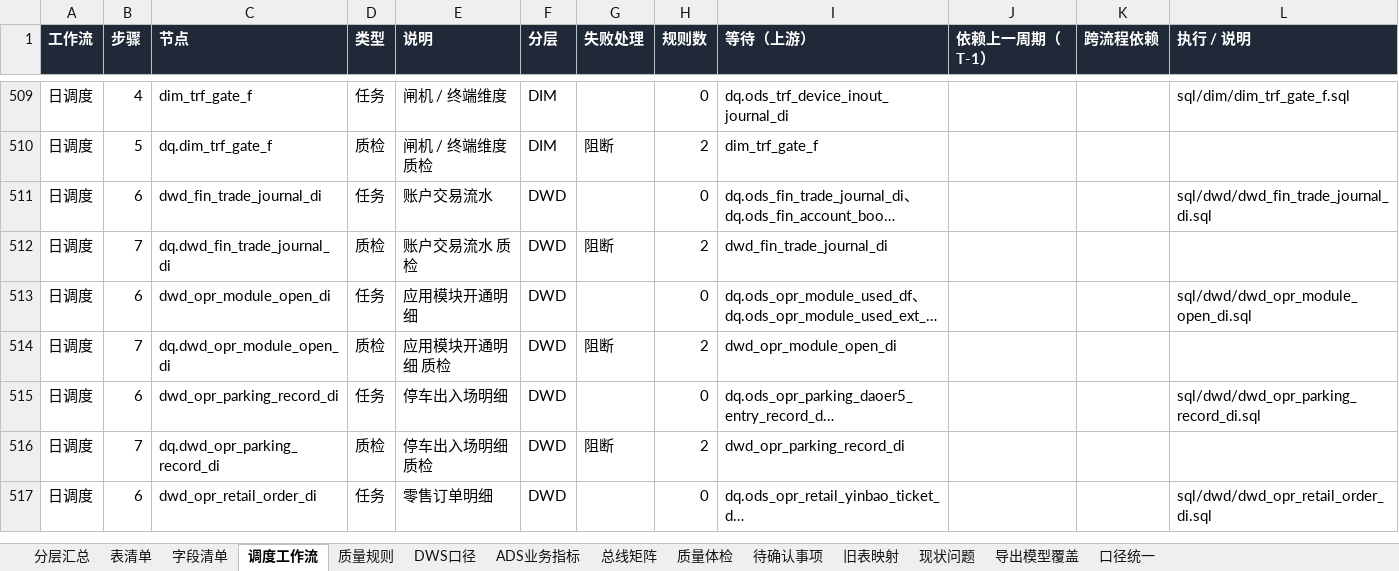
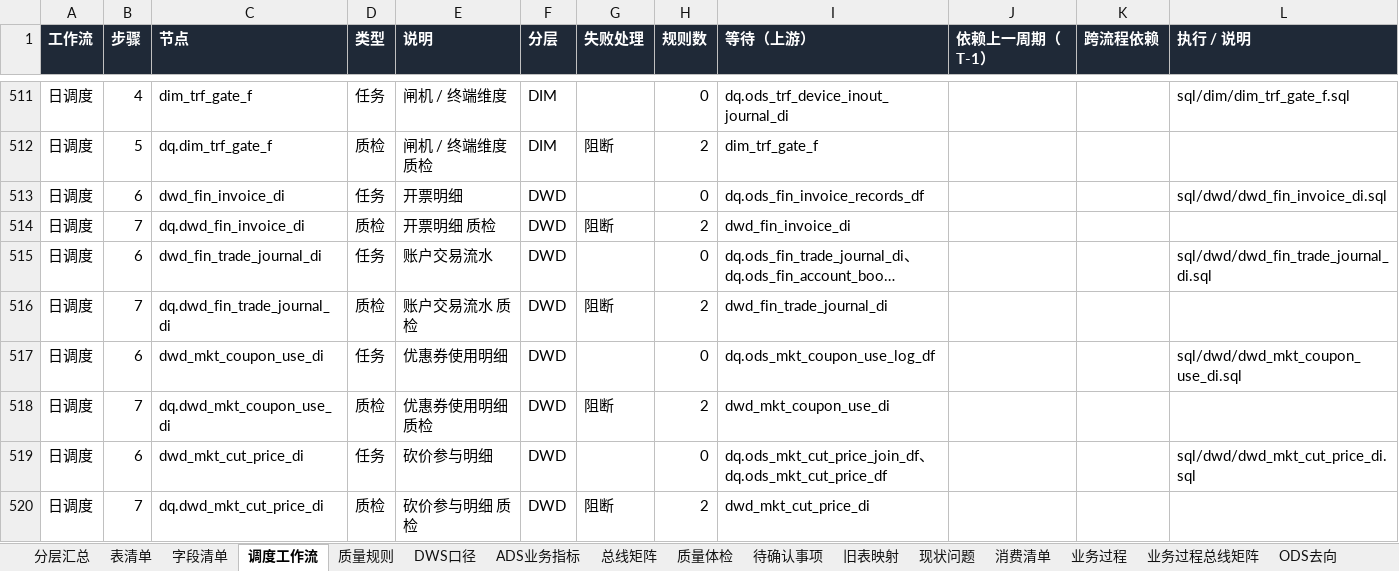
Before and after one commit to keanying/lakehouse, an Excel workbook: dataworks/dist/旧版数仓_标准化字典.xlsx, sheet 调度工作流, drawn as a sheet; only a part is shown, gaps mark what is left out; the shorter side is filled out with more unchanged rows; long unchanged cells end in …; values as stored, in another font and other column widths than the file's, no borders; the diff covers the shown part only; the diff names each change by its address in the sheet, - before the commit and + after, or states it on an @@ line.

```diff
--- a/dataworks/dist/旧版数仓_标准化字典.xlsx (sheet 调度工作流)
+++ b/dataworks/dist/旧版数仓_标准化字典.xlsx (sheet 调度工作流)
+sheet tab: 消费清单
+sheet tab: 业务过程
+sheet tab: 业务过程总线矩阵
+sheet tab: ODS去向
+row 513: 日调度 | 6 | dwd_fin_invoice_di | 任务 | 开票明细 | DWD |  | 0 | dq.ods_fin_invoice_records_df |  |  | sql/dwd/dwd_fin_invoice_di.sql
+row 514: 日调度 | 7 | dq.dwd_fin_invoice_di | 质检 | 开票明细 质检 | DWD | 阻断 | 2 | dwd_fin_invoice_di
+row 517: 日调度 | 6 | dwd_mkt_coupon_use_di | 任务 | 优惠券使用明细 | DWD |  | 0 | dq.ods_mkt_coupon_use_log_df |  |  | sql/dwd/dwd_mkt_coupon_use_di.sql
+row 518: 日调度 | 7 | dq.dwd_mkt_coupon_use_di | 质检 | 优惠券使用明细 质检 | DWD | 阻断 | 2 | dwd_mkt_coupon_use_di
+row 519: 日调度 | 6 | dwd_mkt_cut_price_di | 任务 | 砍价参与明细 | DWD |  | 0 | dq.ods_mkt_cut_price_join_df、dq.ods_mkt_cut_price_df |  |  | sql/dwd/dwd_mkt_cut_price_di.sql
+row 520: 日调度 | 7 | dq.dwd_mkt_cut_price_di | 质检 | 砍价参与明细 质检 | DWD | 阻断 | 2 | dwd_mkt_cut_price_di
```
Also changed, not shown: 28 added rows and 3 edited cells elsewhere in this sheet, sheet 字段清单, sheet 质量规则, sheet 导出模型覆盖, sheet 表清单, sheet 总线矩阵, sheet DWS口径, 3 more sheets, dataworks/dist/ADS指标体系.xlsx, dw-dict/dist/PFT3.0_数仓分层表清单与指标字典_改造版.xlsx, 30 other files.
